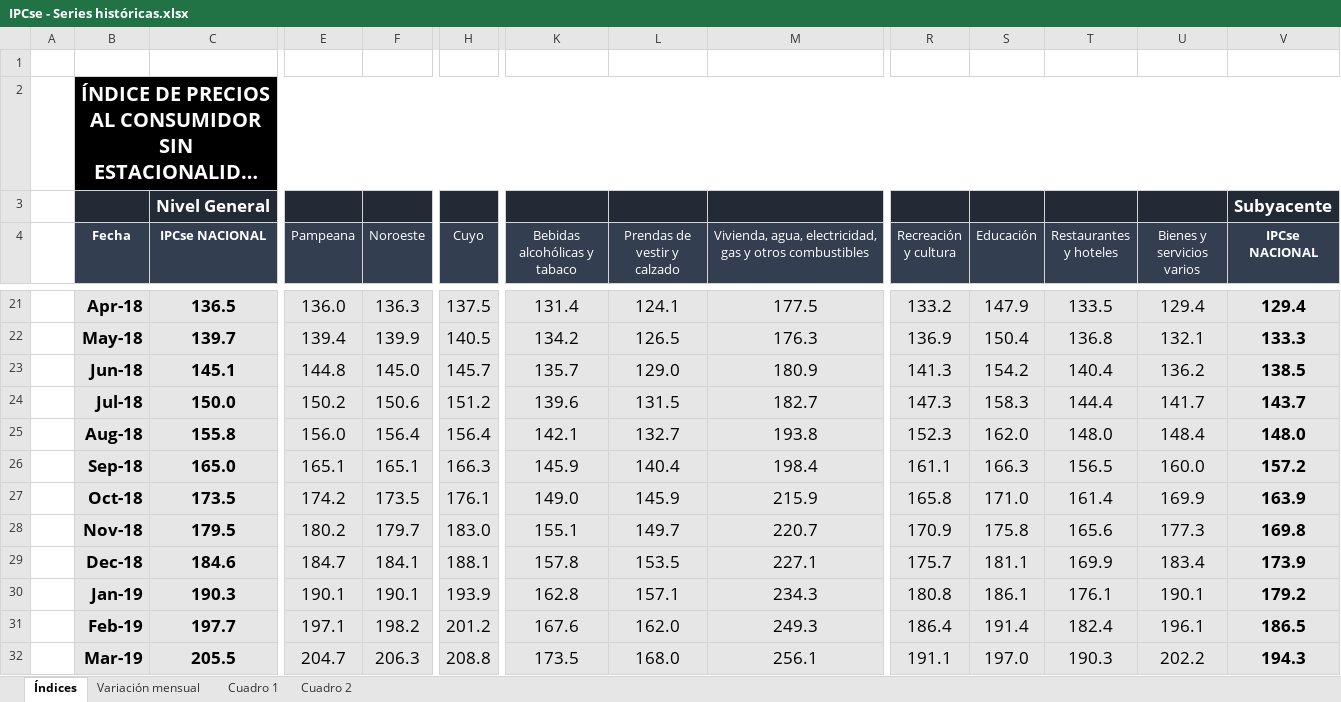
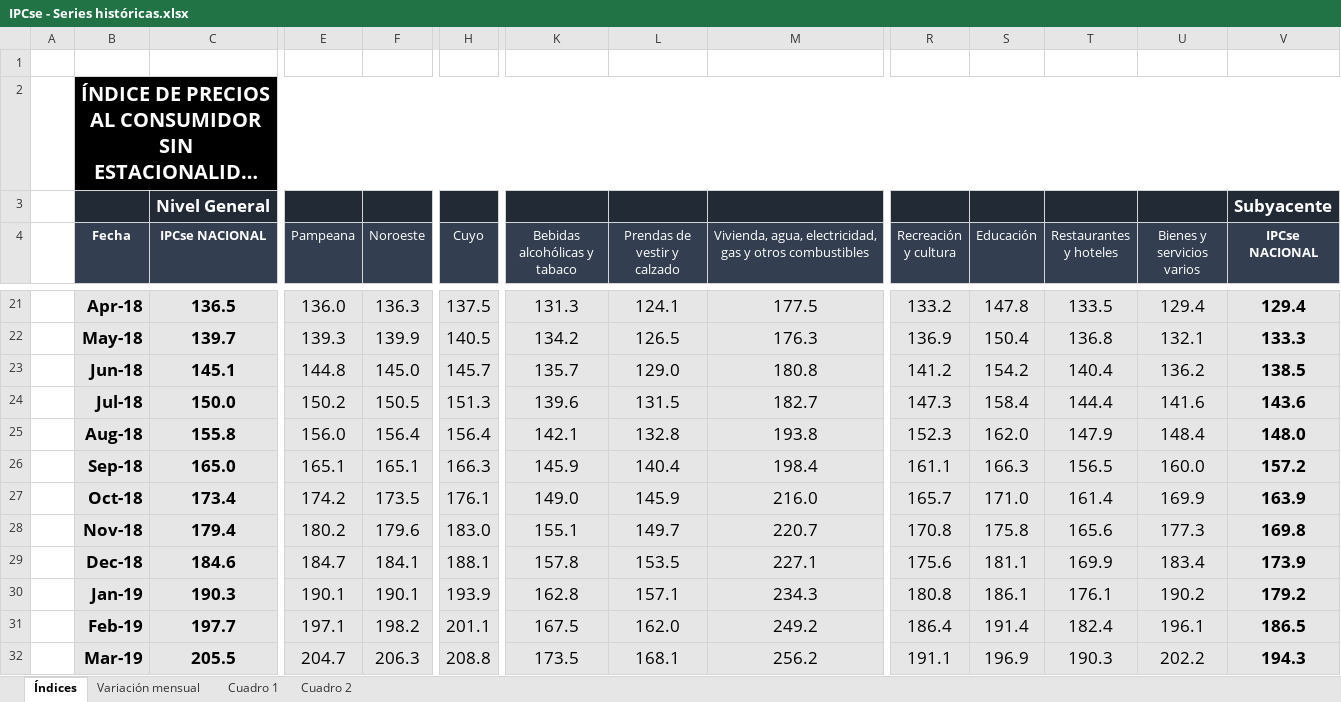
Before and after one commit to mrozada/mrozada.github.io, an Excel workbook: assets/excel/IPCse - Series históricas.xlsx, sheet Índices, drawn as a sheet; only a part is shown, gaps mark what is left out; long unchanged cells end in …; values as stored, in another font and other column widths than the file's, no borders; the diff covers the shown part only; the diff names each change by its address in the sheet, - before the commit and + after, or states it on an @@ line.

```diff
--- a/assets/excel/IPCse - Series históricas.xlsx (sheet Índices)
+++ b/assets/excel/IPCse - Series históricas.xlsx (sheet Índices)
-K21 (Bebidas alcohólicas y tabaco): 131.4
+K21 (Bebidas alcohólicas y tabaco): 131.3
-S21 (Educación): 147.9
+S21 (Educación): 147.8
-E22 (Pampeana): 139.4
+E22 (Pampeana): 139.3
-M23: 180.9
+M23: 180.8
-R23 (Recreación y cultura): 141.3
+R23 (Recreación y cultura): 141.2
-F24 (Noroeste): 150.6
+F24 (Noroeste): 150.5
-H24 (Cuyo): 151.2
+H24 (Cuyo): 151.3
-S24 (Educación): 158.3
+S24 (Educación): 158.4
-U24 (Bienes y servicios varios): 141.7
+U24 (Bienes y servicios varios): 141.6
-V24 (IPCse NACIONAL): 143.7
+V24 (IPCse NACIONAL): 143.6
-L25 (Prendas de vestir y calzado): 132.7
+L25 (Prendas de vestir y calzado): 132.8
-T25 (Restaurantes y hoteles): 148.0
+T25 (Restaurantes y hoteles): 147.9
-C27 (IPCse NACIONAL): 173.5
+C27 (IPCse NACIONAL): 173.4
-M27: 215.9
+M27: 216.0
-R27 (Recreación y cultura): 165.8
+R27 (Recreación y cultura): 165.7
-C28 (IPCse NACIONAL): 179.5
+C28 (IPCse NACIONAL): 179.4
-F28 (Noroeste): 179.7
+F28 (Noroeste): 179.6
-R28 (Recreación y cultura): 170.9
+R28 (Recreación y cultura): 170.8
-R29 (Recreación y cultura): 175.7
+R29 (Recreación y cultura): 175.6
-U30 (Bienes y servicios varios): 190.1
+U30 (Bienes y servicios varios): 190.2
-H31 (Cuyo): 201.2
+H31 (Cuyo): 201.1
-K31 (Bebidas alcohólicas y tabaco): 167.6
+K31 (Bebidas alcohólicas y tabaco): 167.5
-M31: 249.3
+M31: 249.2
-L32 (Prendas de vestir y calzado): 168.0
+L32 (Prendas de vestir y calzado): 168.1
-M32: 256.1
+M32: 256.2
-S32 (Educación): 197.0
+S32 (Educación): 196.9
```
Also changed, not shown: 1 added row and 173 edited cells elsewhere in this sheet, sheet Cuadro 2, sheet Variación mensual, sheet Cuadro 1, 3 other files.
